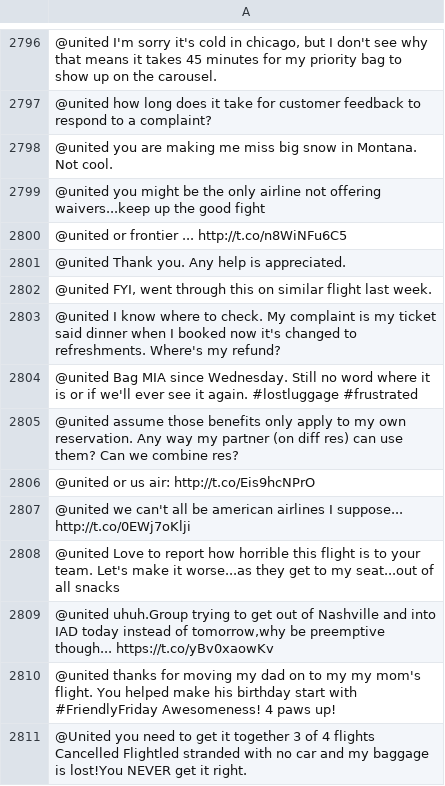
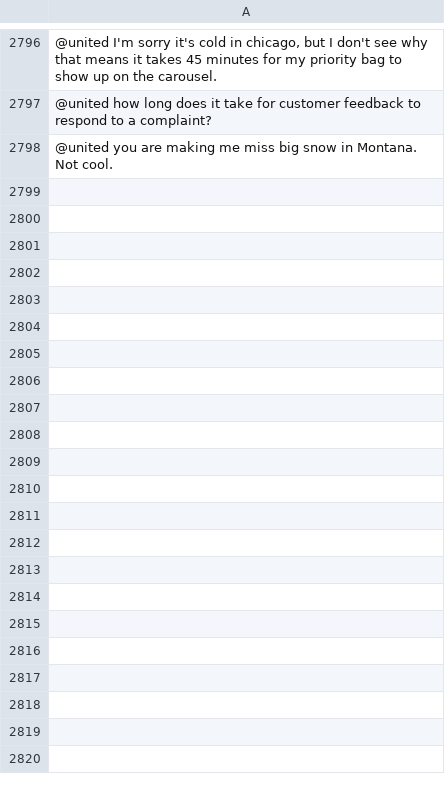
Before and after one commit to roma1225/SentimentProject, a CSV file: data/tweets.csv, drawn as a sheet; only a part is shown, gaps mark what is left out; the diff names each change by its address in the sheet, - before the commit and + after, or states it on an @@ line.

```diff
--- a/data/tweets.csv
+++ b/data/tweets.csv
-row 2799: @united you might be the only airline not offering waivers...keep up the good fight
-row 2800: @united or frontier ... http://t.co/n8WiNFu6C5
-row 2801: @united Thank you. Any help is appreciated.
-row 2802: @united FYI, went through this on similar flight last week.
-row 2803: @united I know where to check. My complaint is my ticket said dinner when I booked now it's changed to refreshments. Where's my refund?
-row 2804: @united Bag MIA since Wednesday. Still no word where it is or if we'll ever see it again. #lostluggage #frustrated
-row 2805: @united assume those benefits only apply to my own reservation. Any way my partner (on diff res) can use them? Can we combine res?
-row 2806: @united or us air: http://t.co/Eis9hcNPrO
-row 2807: @united we can't all be american airlines I suppose... http://t.co/0EWj7oKlji
-row 2808: @united Love to report how horrible this flight is to your team. Let's make it worse...as they get to my seat...out of all snacks
-row 2809: @united uhuh.Group trying to get out of Nashville and into IAD today instead of tomorrow,why be preemptive though... https://t.co/yBv0xaowKv
-row 2810: @united thanks for moving my dad on to my my mom's flight. You helped make his birthday start with #FriendlyFriday Awesomeness! 4 paws up!
-row 2811: @United you need to get it together 3 of 4 flights Cancelled Flightled stranded with no car and my baggage is lost!You NEVER get it right.
```
Also changed, not shown: 5 other files.
